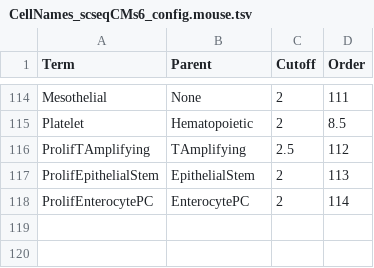
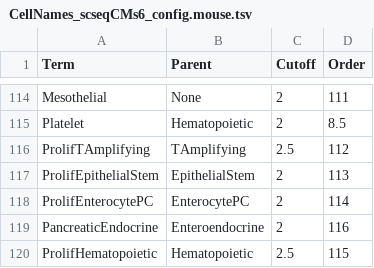
Before and after one commit to paulgeser/test, a TSV file: besca/datasets/genesets/CellNames_scseqCMs6_config.mouse.tsv, drawn as a sheet; only a part is shown, gaps mark what is left out.

```diff
--- a/besca/datasets/genesets/CellNames_scseqCMs6_config.mouse.tsv
+++ b/besca/datasets/genesets/CellNames_scseqCMs6_config.mouse.tsv
@@ -118 +118,3 @@ ProlifEpithelialStem	EpithelialStem	2	113
 ProlifEnterocytePC	EnterocytePC	2	114
+PancreaticEndocrine	Enteroendocrine	2	116
+ProlifHematopoietic	Hematopoietic	2.5	115
```
Also changed, not shown: besca/datasets/genesets/CellNames_scseqCMs6_config.tsv, besca/datasets/nomenclature/CellTypes_v1.tsv, 1 other file.
